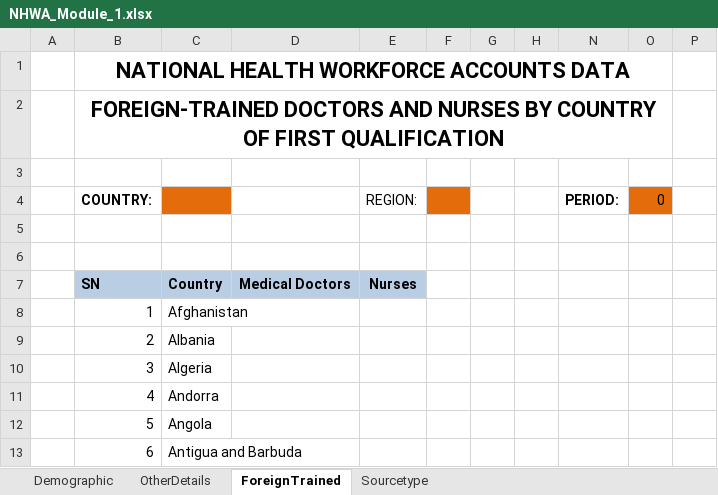
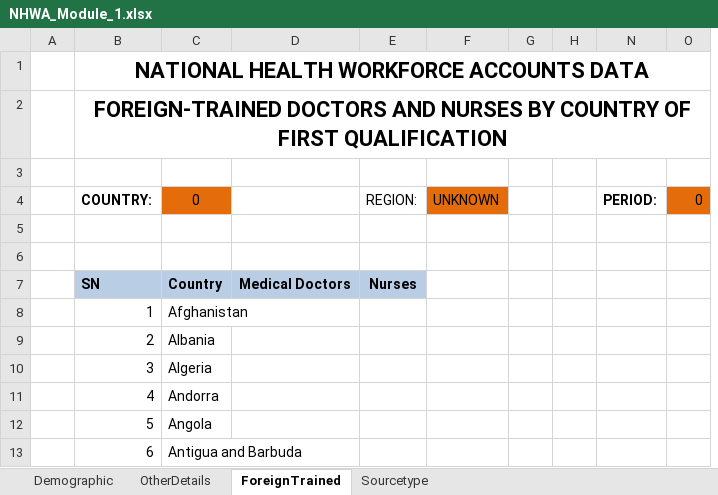
Before and after one commit to EyeSeeTea/Bulk-Load-blessed, an Excel workbook: public/templates/NHWA_Module_1.xlsx, sheet ForeignTrained, drawn as a sheet; only a part is shown; values as stored, in another font and other column widths than the file's, no borders; removed rows and columns are numbered as before the commit, all else as after; the diff names each change by its address in the sheet, - before the commit and + after, or states it on an @@ line.

```diff
--- a/public/templates/NHWA_Module_1.xlsx (sheet ForeignTrained)
+++ b/public/templates/NHWA_Module_1.xlsx (sheet ForeignTrained)
-column F, empty
+column F, row 4: UNKNOWN
-column P, empty
-C4: (empty)
+C4: 0
```
Also changed, not shown: sheet Sourcetype, sheet OtherDetails, sheet Demographic, hidden cells, charts or pictures, 2 other files.
